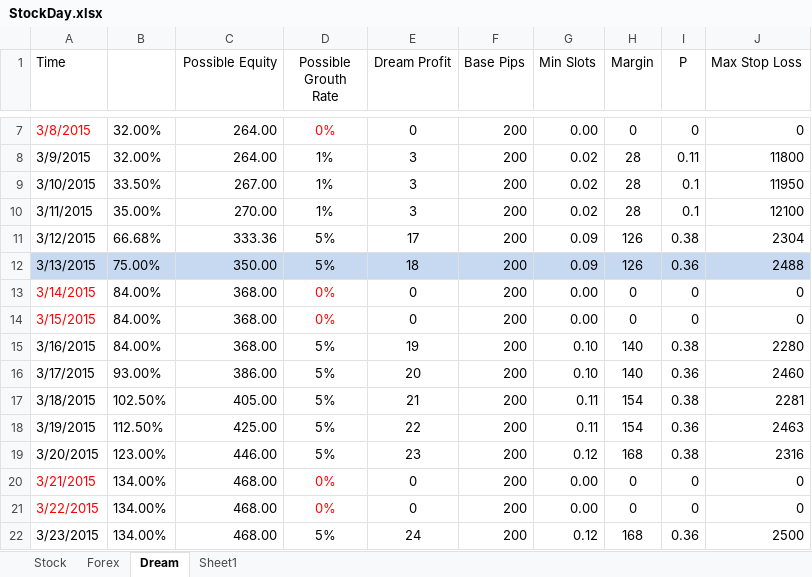
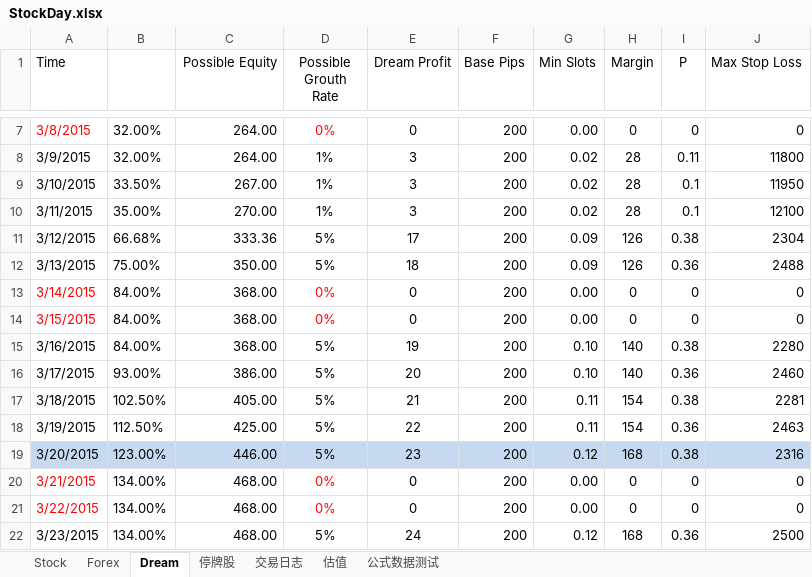
Before and after one commit to duanwujie/MQL4_Backup, an Excel workbook: StockDay.xlsx, sheet Dream, drawn as a sheet; only a part is shown, gaps mark what is left out; values as stored, in another font and other column widths than the file's, no borders; the diff names each change by its address in the sheet, - before the commit and + after, or states it on an @@ line.

```diff
--- a/StockDay.xlsx (sheet Dream)
+++ b/StockDay.xlsx (sheet Dream)
-sheet tab: Sheet1
+sheet tab: 停牌股
+sheet tab: 交易日志
+sheet tab: 估值
+sheet tab: 公式数据测试
-A12:J12 fill: #C6D9F1
+A12:J12 fill: none
-A19:J19 fill: none
+A19:J19 fill: #C6D9F1
```
Also changed, not shown: sheet 停牌股, sheet Stock, sheet Forex, formulas that keep their value, 5 other files.
